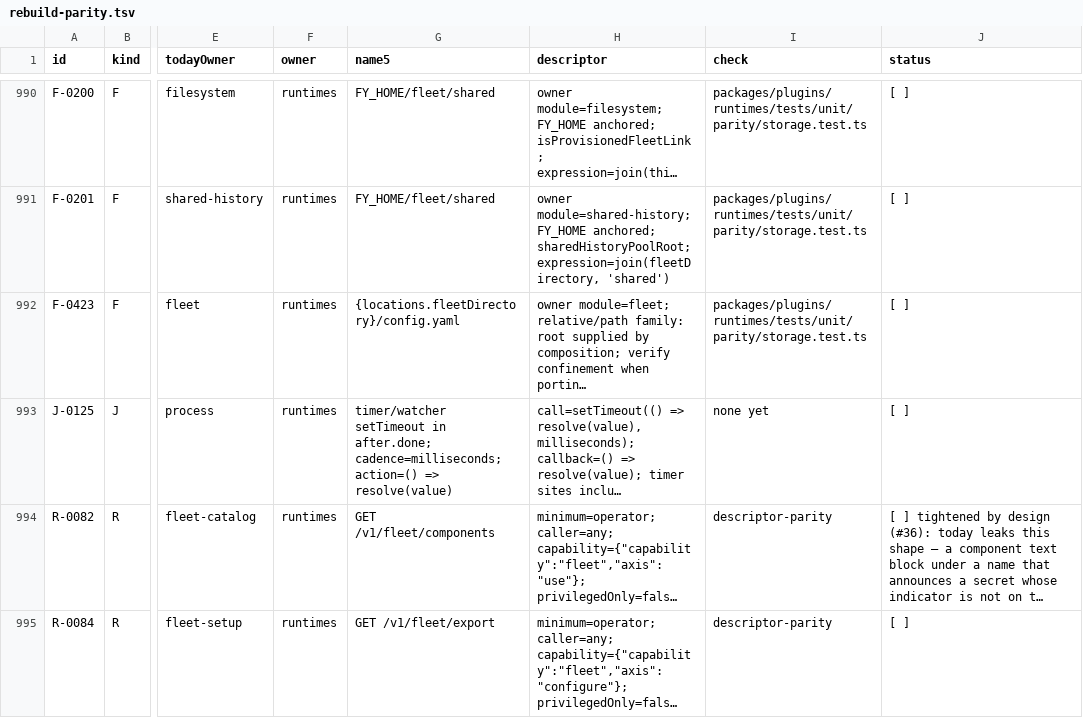
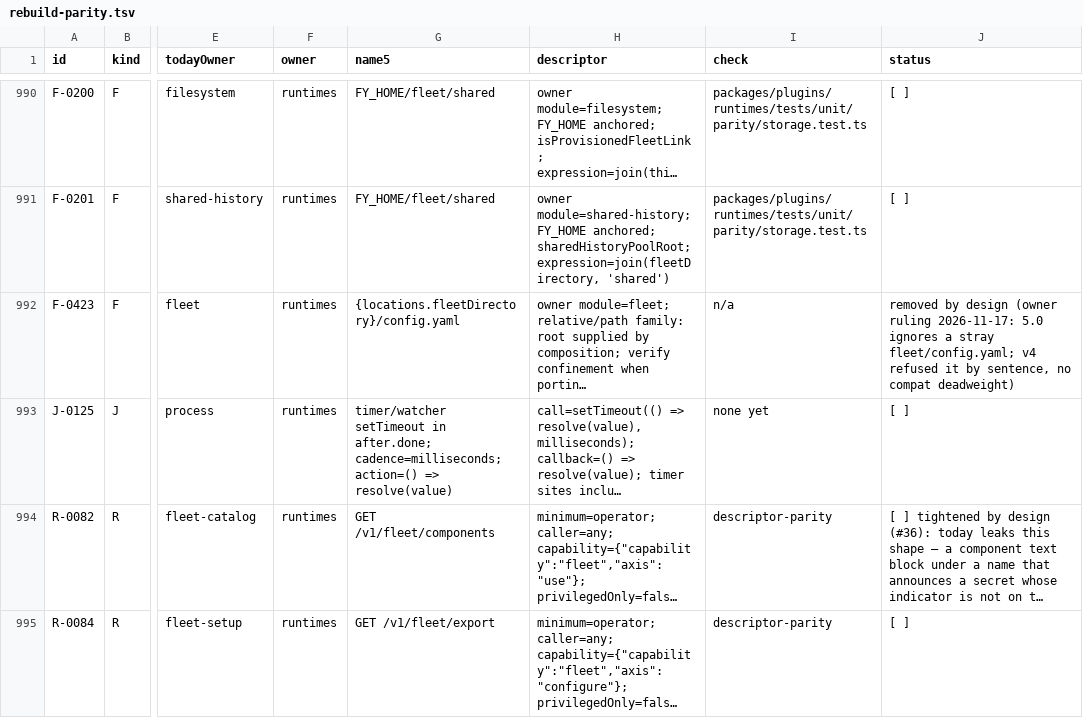
Before and after one commit to kirinnee/ferretry, a TSV file: docs/design/rebuild-parity.tsv, drawn as a sheet; only a part is shown, gaps mark what is left out; long unchanged cells end in …; the diff names each change by its address in the sheet, - before the commit and + after, or states it on an @@ line.

Commit message:
docs(runtimes): 5.0 ignores a stray fleet/config.yaml; a missing key is named, never carried
F-0423 (owner: no compat deadweight): account-model.md, config-files.md and
v4-formats.md say the file is ignored, and the row is removed by design (also in
the generator). S-0057/S-0495 stay a declared GAP, and the clone contract and
docs/secrets.md now say a missing key is named in the review and never carried,
and that the app never calls POST /v1/runtimes/clone/keys.

```diff
--- a/docs/design/rebuild-parity.tsv
+++ b/docs/design/rebuild-parity.tsv
-I992 (check): packages/plugins/runtimes/tests/unit/parity/storage.test.ts
+I992 (check): n/a
-J992 (status): [ ]
+J992 (status): removed by design (owner ruling 2026-11-17: 5.0 ignores a stray fleet/config.yaml; v4 refused it by sentence, no compat deadweight)
```
Also changed, not shown: 7 other files.
